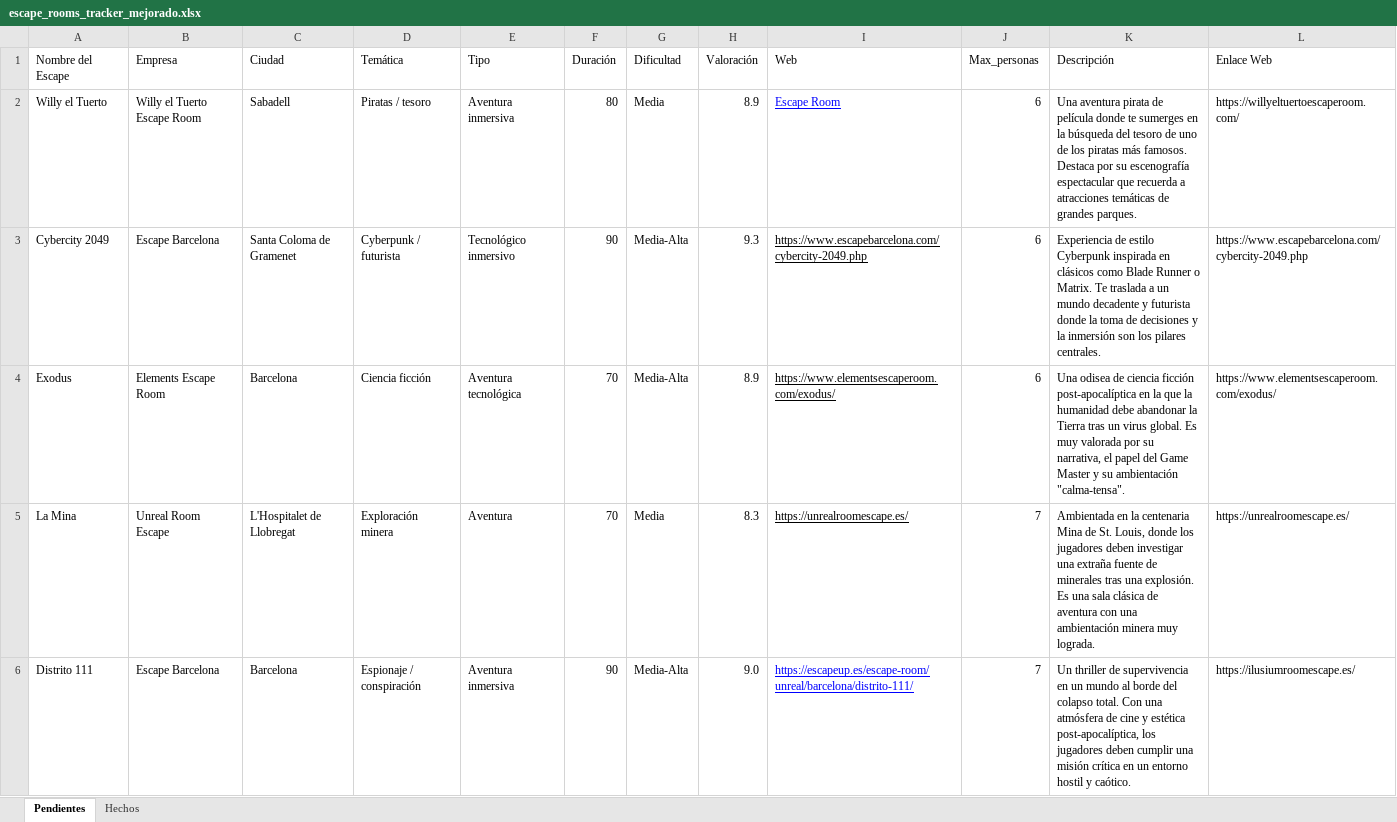
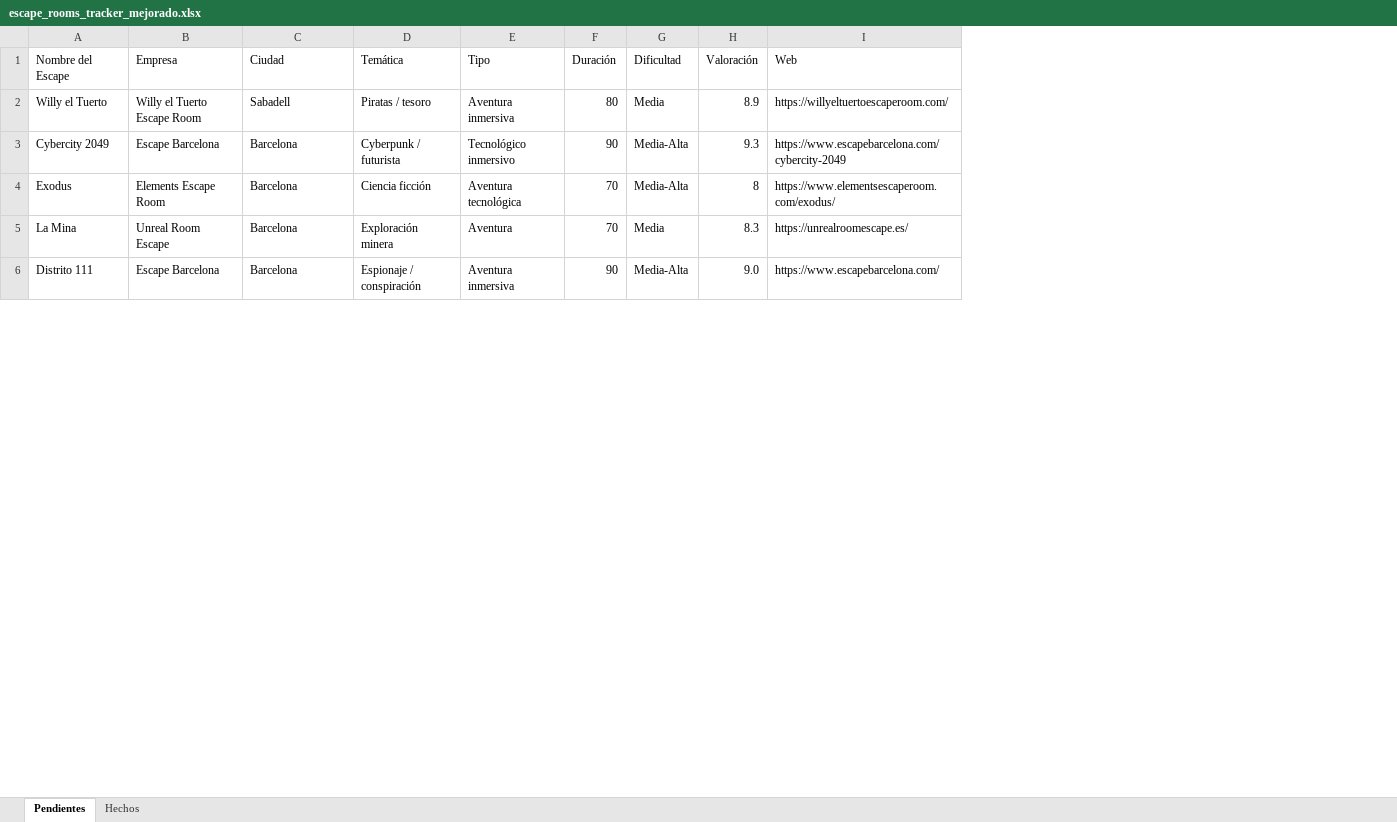
Before and after one commit to pipoptero/scaperooms, an Excel workbook: escape_rooms_tracker_mejorado.xlsx, sheet Pendientes, drawn as a sheet; only a part is shown; values as stored, in another font and other column widths than the file's, no borders; charts and pictures not drawn; removed rows and columns are numbered as before the commit, all else as after; the diff covers the shown part only; the diff names each change by its address in the sheet, - before the commit and + after, or states it on an @@ line.

```diff
--- a/escape_rooms_tracker_mejorado.xlsx (sheet Pendientes)
+++ b/escape_rooms_tracker_mejorado.xlsx (sheet Pendientes)
-column J (Max_personas), rows 2-6: 6 | 6 | 6 | 7 | 7
-column K (Descripción), rows 2-6: Una aventura pirata de película donde te sumerges en la búsqueda del tesoro de uno de los piratas más famosos. Destaca por su escenografía espectacular que recuerda a atracciones temáticas de grandes parques. | Experiencia de estilo Cyberpunk inspirada en clásicos como Blade Runner o Matrix. Te traslada a un mundo decadente y futurista donde la toma de decisiones y la inmersión son los pilares centrales. | Una odisea de ciencia ficción post-apocalíptica en la que la humanidad debe abandonar la Tierra tras un virus global. Es muy valorada por su narrativa, el papel del Game Master y su ambientación "calma-tensa". | Ambientada en la centenaria Mina de St. Louis, donde los jugadores deben investigar una extraña fuente de minerales tras una explosión. Es una sala clásica de aventura con una ambientación minera muy lograda. | Un thriller de supervivencia en un mundo al borde del colapso total. Con una atmósfera de cine y estética post-apocalíptica, los jugadores deben cumplir una misión crítica en un entorno hostil y caótico.
-column L (Enlace Web), rows 2-6: https://willyeltuertoescaperoom.com/ | https://www.escapebarcelona.com/cybercity-2049.php | https://www.elementsescaperoom.com/exodus/ | https://unrealroomescape.es/ | https://ilusiumroomescape.es/
-I2 (Web): Escape Room
+I2 (Web): https://willyeltuertoescaperoom.com/
-I2:I6 underline: on
+I2:I6 underline: off
-I2 text colour: #0000FF
+I2 text colour: black
-C3 (Ciudad): Santa Coloma de Gramenet
+C3 (Ciudad): Barcelona
-I3 (Web): https://www.escapebarcelona.com/cybercity-2049.php
+I3 (Web): https://www.escapebarcelona.com/cybercity-2049
-H4 (Valoración): 8.9
+H4 (Valoración): 8
-C5 (Ciudad): L'Hospitalet de Llobregat
+C5 (Ciudad): Barcelona
-I6 (Web): https://escapeup.es/escape-room/unreal/barcelona/distrito-111/
+I6 (Web): https://www.escapebarcelona.com/
-I6 text colour: #0000FF
+I6 text colour: black
```
Also changed, not shown: 5 added rows, 5 removed rows, 12 edited cells and cell formats elsewhere in this sheet, sheet Hechos, charts or pictures, 2 other files.
